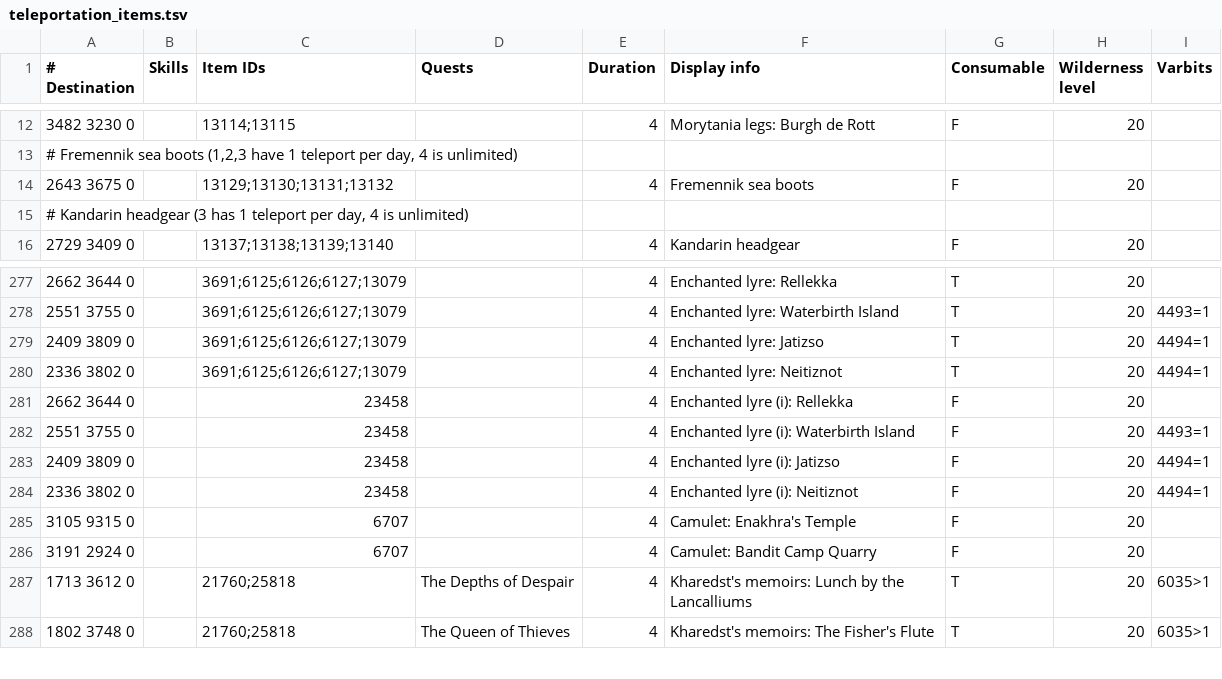
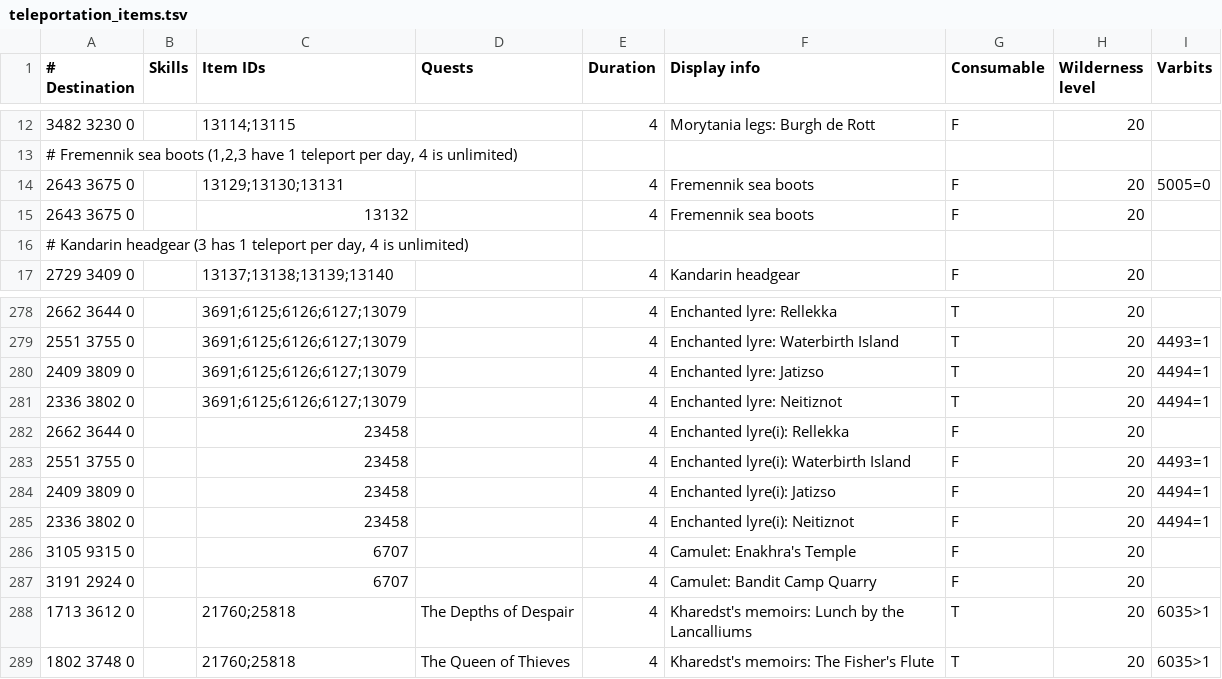
Before and after one commit to NewGenEng/Microbot, a TSV file: runelite-client/src/main/resources/net/runelite/client/plugins/microbot/shortestpath/teleportation_items.tsv, drawn as a sheet; only a part is shown, gaps mark what is left out.

Commit message:
fix: display info for enchanted lyre & add generic play option to handleInventoryTeleports

```diff
--- a/runelite-client/src/main/resources/net/runelite/client/plugins/microbot/shortestpath/teleportation_items.tsv
+++ b/runelite-client/src/main/resources/net/runelite/client/plugins/microbot/shortestpath/teleportation_items.tsv
@@ -13,3 +13,4 @@
 # Fremennik sea boots (1,2,3 have 1 teleport per day, 4 is unlimited)								
-2643 3675 0		13129;13130;13131;13132		4	Fremennik sea boots	F	20	
+2643 3675 0		13129;13130;13131		4	Fremennik sea boots	F	20	5005=0
+2643 3675 0		13132		4	Fremennik sea boots	F	20	
 # Kandarin headgear (3 has 1 teleport per day, 4 is unlimited)								
@@ -280,6 +281,6 @@
 2336 3802 0		3691;6125;6126;6127;13079		4	Enchanted lyre: Neitiznot	T	20	4494=1
-2662 3644 0		23458		4	Enchanted lyre (i): Rellekka	F	20	
-2551 3755 0		23458		4	Enchanted lyre (i): Waterbirth Island	F	20	4493=1
-2409 3809 0		23458		4	Enchanted lyre (i): Jatizso	F	20	4494=1
-2336 3802 0		23458		4	Enchanted lyre (i): Neitiznot	F	20	4494=1
+2662 3644 0		23458		4	Enchanted lyre(i): Rellekka	F	20	
+2551 3755 0		23458		4	Enchanted lyre(i): Waterbirth Island	F	20	4493=1
+2409 3809 0		23458		4	Enchanted lyre(i): Jatizso	F	20	4494=1
+2336 3802 0		23458		4	Enchanted lyre(i): Neitiznot	F	20	4494=1
 3105 9315 0		6707		4	Camulet: Enakhra's Temple	F	20	
```
Also changed, not shown: 1 other file.
